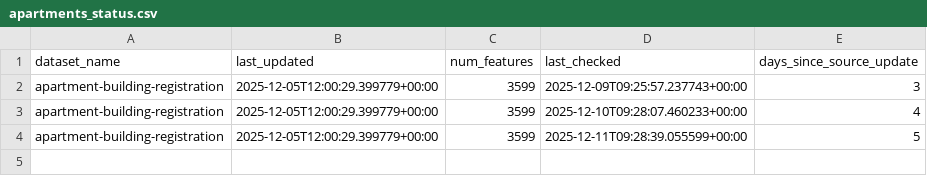
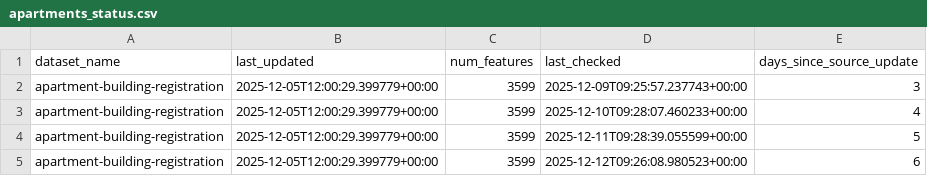
Before and after one commit to bikespace/parking-map-data, a CSV file: apartments/statuses/apartments_status.csv, drawn as a sheet.

Commit message:
BOT - ran data pipeline update (apartments)

```diff
--- a/apartments/statuses/apartments_status.csv
+++ b/apartments/statuses/apartments_status.csv
@@ -4 +4,2 @@ apartment-building-registration,2025-12-05T12:00:29.399779+00:00,3599,2025-12-10
 apartment-building-registration,2025-12-05T12:00:29.399779+00:00,3599,2025-12-11T09:28:39.055599+00:00,5
+apartment-building-registration,2025-12-05T12:00:29.399779+00:00,3599,2025-12-12T09:26:08.980523+00:00,6
```
Also changed, not shown: 1 other file.
